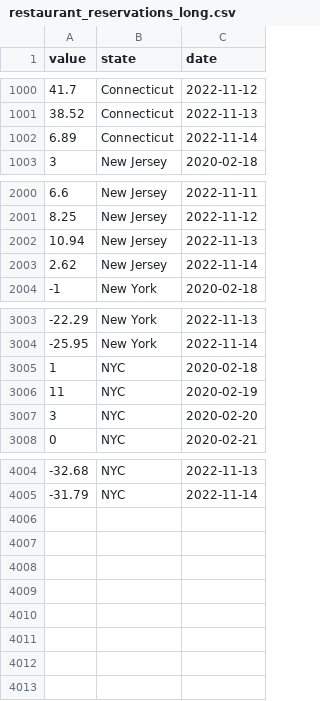
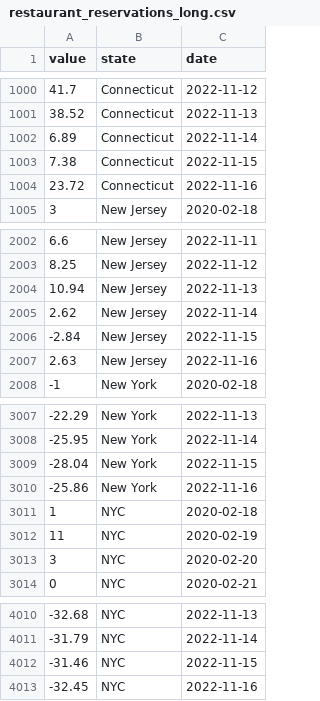
Before and after one commit to Dotdash-Data-Journalism/2021_2022_INV_news12_stories, a CSV file: data/restaurant_reservations_long.csv, drawn as a sheet; only a part is shown, gaps mark what is left out.

```diff
--- a/data/restaurant_reservations_long.csv
+++ b/data/restaurant_reservations_long.csv
@@ -1002,2 +1002,4 @@ value,state,date
 6.89,Connecticut,2022-11-14
+7.38,Connecticut,2022-11-15
+23.72,Connecticut,2022-11-16
 3,New Jersey,2020-02-18
@@ -2003,2 +2005,4 @@ value,state,date
 2.62,New Jersey,2022-11-14
+-2.84,New Jersey,2022-11-15
+2.63,New Jersey,2022-11-16
 -1,New York,2020-02-18
@@ -3004,2 +3008,4 @@ value,state,date
 -25.95,New York,2022-11-14
+-28.04,New York,2022-11-15
+-25.86,New York,2022-11-16
 1,NYC,2020-02-18
@@ -4005 +4011,3 @@ value,state,date
 -31.79,NYC,2022-11-14
+-31.46,NYC,2022-11-15
+-32.45,NYC,2022-11-16
```
Also changed, not shown: data/restaurant_reservations_wide.csv, 45 other files.
